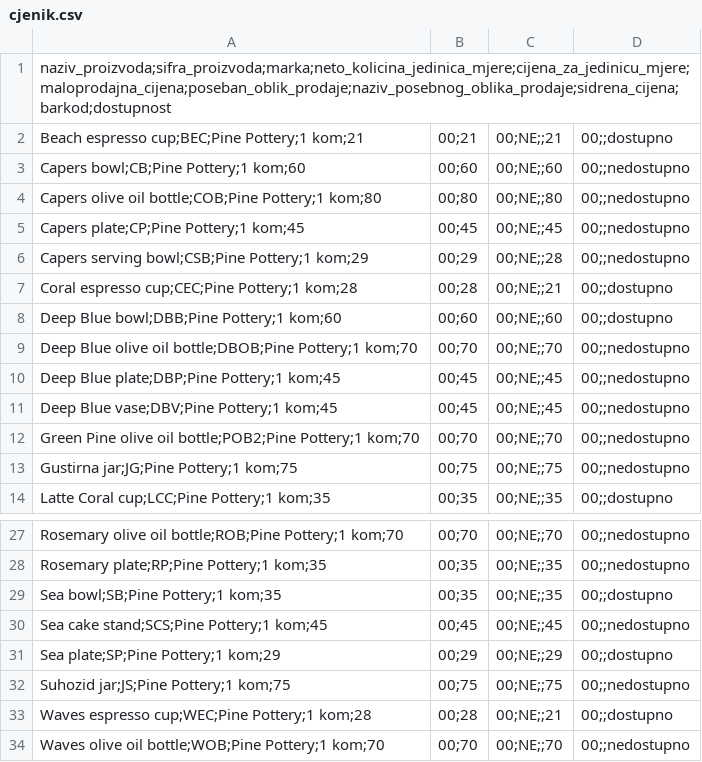
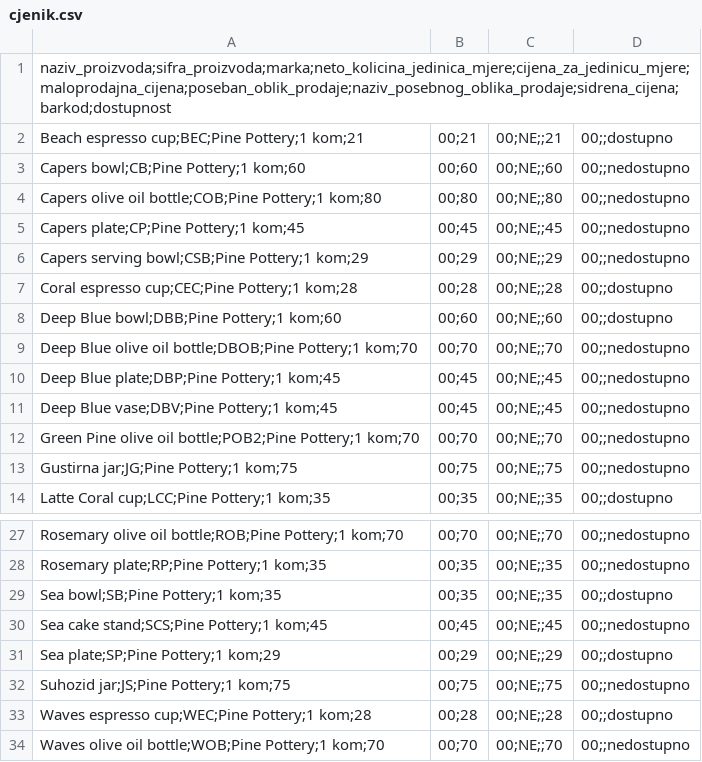
Before and after one commit to git-josip/pinepottery-cjenik, a CSV file: public/cjenik.csv, drawn as a sheet; only a part is shown, gaps mark what is left out.

Commit message:
Cjenik 2026-11-07

```diff
--- a/public/cjenik.csv
+++ b/public/cjenik.csv
@@ -5,4 +5,4 @@ Capers olive oil bottle;COB;Pine Pottery;1 kom;80,00;80,00;NE;;80,00;;nedostupno
 Capers plate;CP;Pine Pottery;1 kom;45,00;45,00;NE;;45,00;;nedostupno
-Capers serving bowl;CSB;Pine Pottery;1 kom;29,00;29,00;NE;;28,00;;nedostupno
-Coral espresso cup;CEC;Pine Pottery;1 kom;28,00;28,00;NE;;21,00;;dostupno
+Capers serving bowl;CSB;Pine Pottery;1 kom;29,00;29,00;NE;;29,00;;nedostupno
+Coral espresso cup;CEC;Pine Pottery;1 kom;28,00;28,00;NE;;28,00;;dostupno
 Deep Blue bowl;DBB;Pine Pottery;1 kom;60,00;60,00;NE;;60,00;;dostupno
@@ -32,3 +32,3 @@ Sea plate;SP;Pine Pottery;1 kom;29,00;29,00;NE;;29,00;;dostupno
 Suhozid jar;JS;Pine Pottery;1 kom;75,00;75,00;NE;;75,00;;nedostupno
-Waves espresso cup;WEC;Pine Pottery;1 kom;28,00;28,00;NE;;21,00;;dostupno
+Waves espresso cup;WEC;Pine Pottery;1 kom;28,00;28,00;NE;;28,00;;dostupno
 Waves olive oil bottle;WOB;Pine Pottery;1 kom;70,00;70,00;NE;;70,00;;nedostupno
```
Also changed, not shown: 28 other files.
